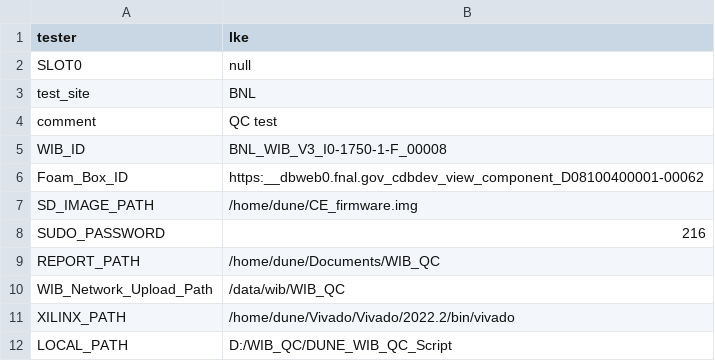
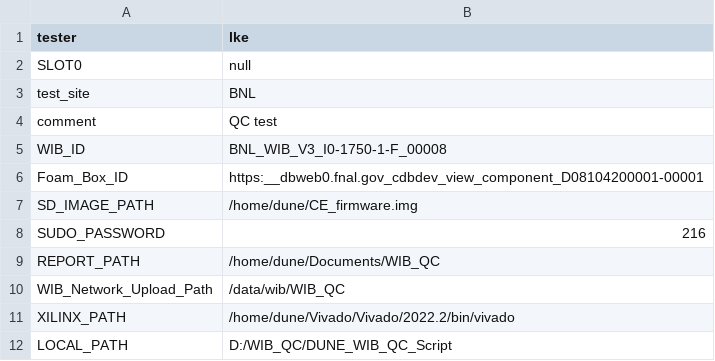
Before and after one commit to lkebnl/WTS_BNL, a CSV file: file/wib_info.csv, drawn as a sheet.

```diff
--- a/file/wib_info.csv
+++ b/file/wib_info.csv
@@ -5,3 +5,3 @@ comment,QC test
 WIB_ID,BNL_WIB_V3_I0-1750-1-F_00008
-Foam_Box_ID,https:__dbweb0.fnal.gov_cdbdev_view_component_D08100400001-00062
+Foam_Box_ID,https:__dbweb0.fnal.gov_cdbdev_view_component_D08104200001-00001
 SD_IMAGE_PATH,/home/dune/CE_firmware.img
```
Also changed, not shown: femb_info.csv, 25 other files.
